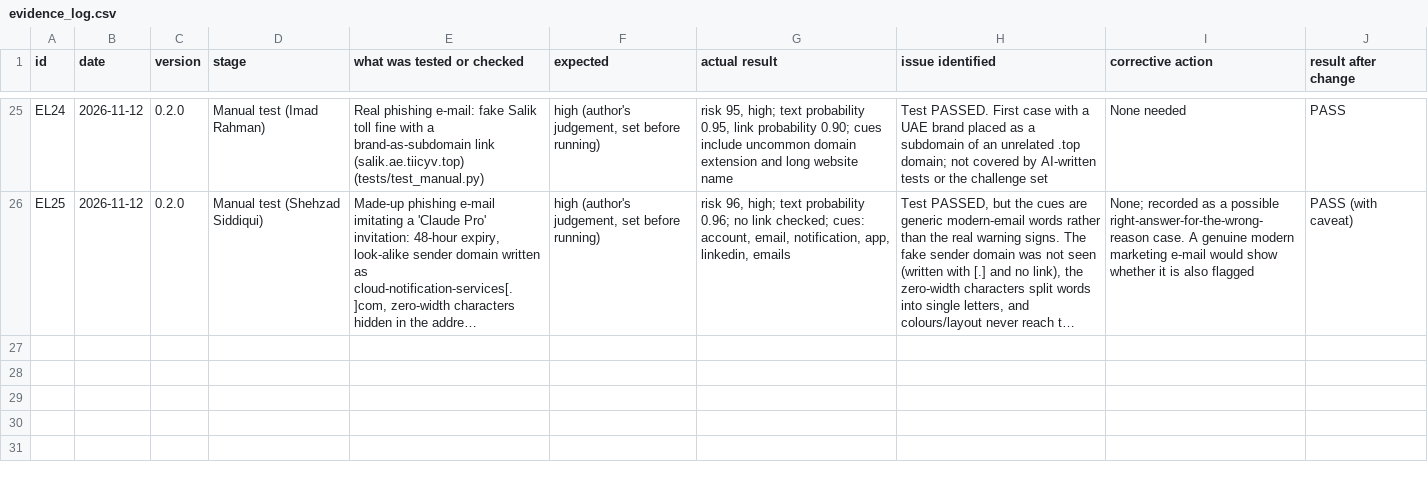
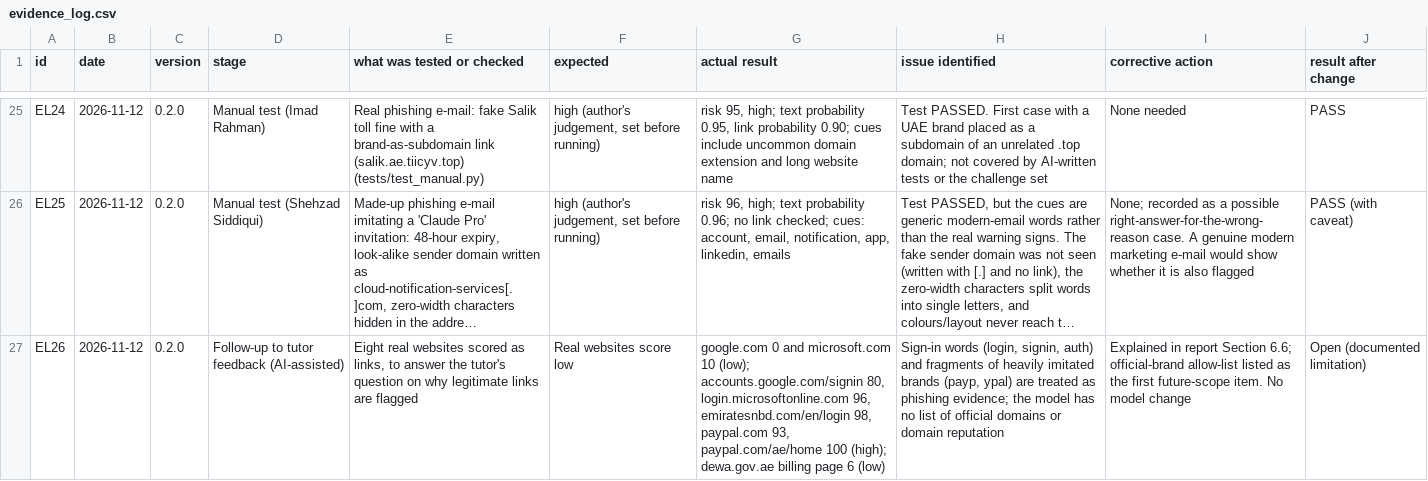
Before and after one commit to shehzadaa780/csit305-phishing-detector, a CSV file: evidence/evidence_log.csv, drawn as a sheet; only a part is shown, gaps mark what is left out; long unchanged cells end in …; the diff names each change by its address in the sheet, - before the commit and + after, or states it on an @@ line.

```diff
--- a/evidence/evidence_log.csv
+++ b/evidence/evidence_log.csv
+row 27: EL26 | 2026-11-12 | 0.2.0 | Follow-up to tutor feedback (AI-assisted) | Eight real websites scored as links, to answer the tutor's question on why legitimate links are flagged | Real websites score low | google.com 0 and microsoft.com 10 (low); accounts.google.com/signin 80, login.microsoftonline.com 96, emiratesnbd.com/en/login 98, paypal.com 93, paypal.com/ae/home 100 (high); dewa.gov.ae billing page 6 (low) | Sign-in words (login, signin, auth) and fragments of heavily imitated brands (payp, ypal) are treated as phishing evidence; the model has no list of official domains or domain reputation | Explained in report Section 6.6; official-brand allow-list listed as the first future-scope item. No model change | Open (documented limitation)
```
Also changed, not shown: 2 other files.
